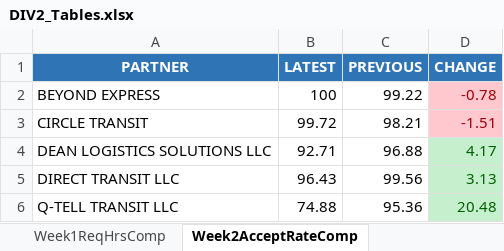
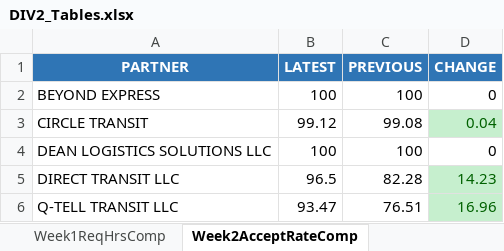
Before and after one commit to neildojeta/DIV2PayrollAnalysis, an Excel workbook: DIV2_Analysis/ComparedResults/DIV2_Tables.xlsx, sheet Week2AcceptRateComp, drawn as a sheet; values as stored, in another font and other column widths than the file's, no borders; the diff names each change by its address in the sheet, - before the commit and + after, or states it on an @@ line.

```diff
--- a/DIV2_Analysis/ComparedResults/DIV2_Tables.xlsx (sheet Week2AcceptRateComp)
+++ b/DIV2_Analysis/ComparedResults/DIV2_Tables.xlsx (sheet Week2AcceptRateComp)
-C2 (PREVIOUS): 99.22
+C2 (PREVIOUS): 100
-D2 (CHANGE): -0.78
+D2 (CHANGE): 0
@@ D2 fill: #FFC7CE → none, text colour: #9C0006 → black @@
-B3 (LATEST): 99.72
+B3 (LATEST): 99.12
-C3 (PREVIOUS): 98.21
+C3 (PREVIOUS): 99.08
-D3 (CHANGE): -1.51
+D3 (CHANGE): 0.04
@@ D3 fill: #FFC7CE → #C6EFCE, text colour: #9C0006 → #006100 @@
-B4 (LATEST): 92.71
+B4 (LATEST): 100
-C4 (PREVIOUS): 96.88
+C4 (PREVIOUS): 100
-D4 (CHANGE): 4.17
+D4 (CHANGE): 0
@@ D4 fill: #C6EFCE → none, text colour: #006100 → black @@
-B5 (LATEST): 96.43
+B5 (LATEST): 96.5
-C5 (PREVIOUS): 99.56
+C5 (PREVIOUS): 82.28
-D5 (CHANGE): 3.13
+D5 (CHANGE): 14.23
-B6 (LATEST): 74.88
+B6 (LATEST): 93.47
-C6 (PREVIOUS): 95.36
+C6 (PREVIOUS): 76.51
-D6 (CHANGE): 20.48
+D6 (CHANGE): 16.96
```
Also changed, not shown: sheet Week2CancelRateComp, sheet HTotalRevComparison, sheet Week1ReqHrsComp, sheet Week2ReqHrsComp, sheet Week1UtilizationComp, sheet Week2UtilizationComp, 9 more sheets, ComparedResults/DIV2_Tables.xlsx, ComparedResults/Dashboard.xlsm, 17 other files.
